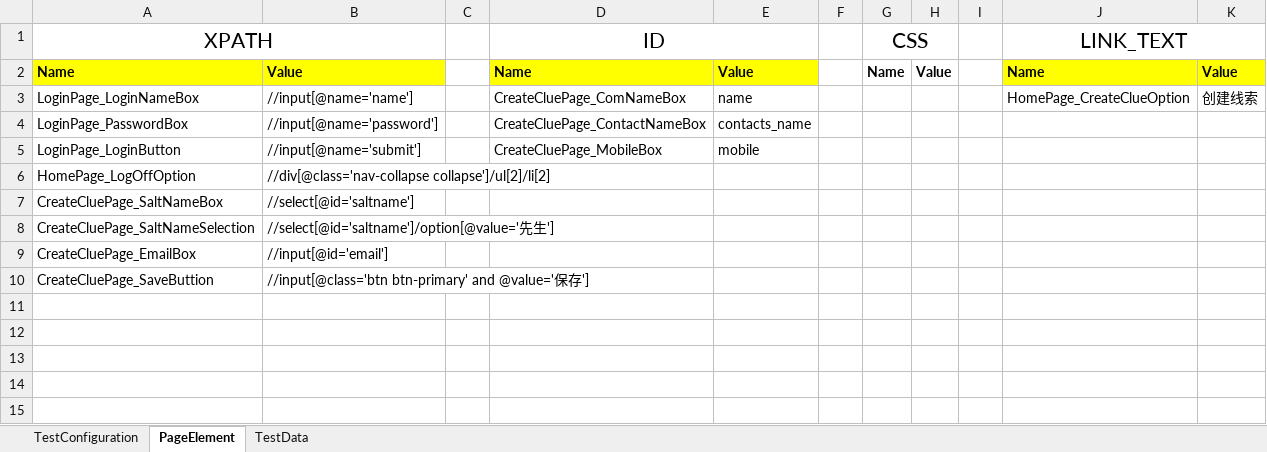
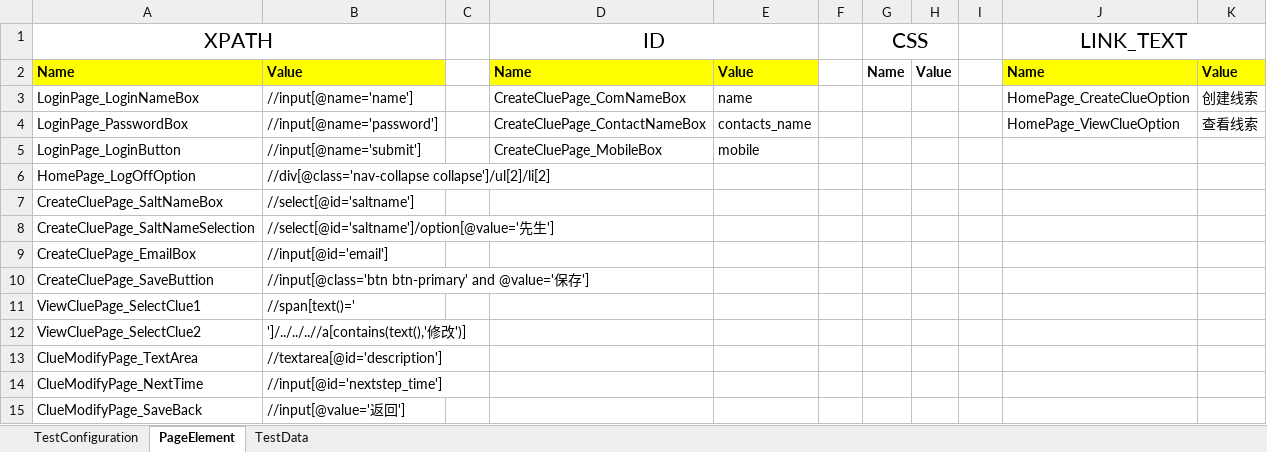
Before and after one commit to lspelover/CRMAutomation, an Excel workbook: resources/TestContent.xlsx, sheet PageElement, drawn as a sheet; values as stored, in another font and other column widths than the file's, no borders; the diff names each change by its address in the sheet, - before the commit and + after, or states it on an @@ line.

Commit message:
Add TestLogin&Logoff, testClueModify script

```diff
--- a/resources/TestContent.xlsx (sheet PageElement)
+++ b/resources/TestContent.xlsx (sheet PageElement)
-J4 (LINK_TEXT): (empty)
+J4 (LINK_TEXT): HomePage_ViewClueOption
-K4: (empty)
+K4: 查看线索
+row 11: ViewCluePage_SelectClue1 | //span[text()='
+row 12: ViewCluePage_SelectClue2 | ']/../../..//a[contains(text(),'修改')]
+row 13: ClueModifyPage_TextArea | //textarea[@id='description']
+row 14: ClueModifyPage_NextTime | //input[@id='nextstep_time']
+row 15: ClueModifyPage_SaveBack | //input[@value='返回']
```
Also changed, not shown: sheet TestData, 5 other files.
